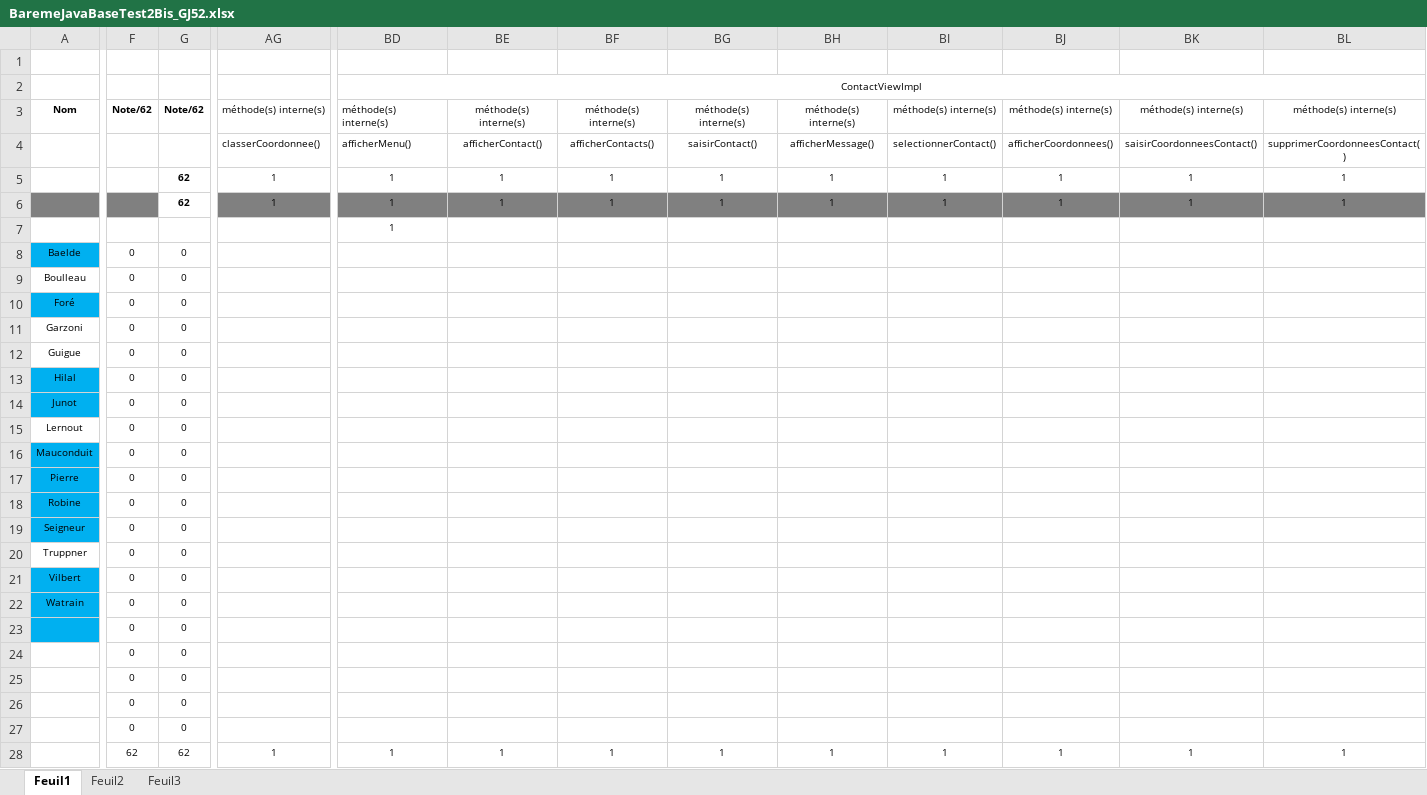
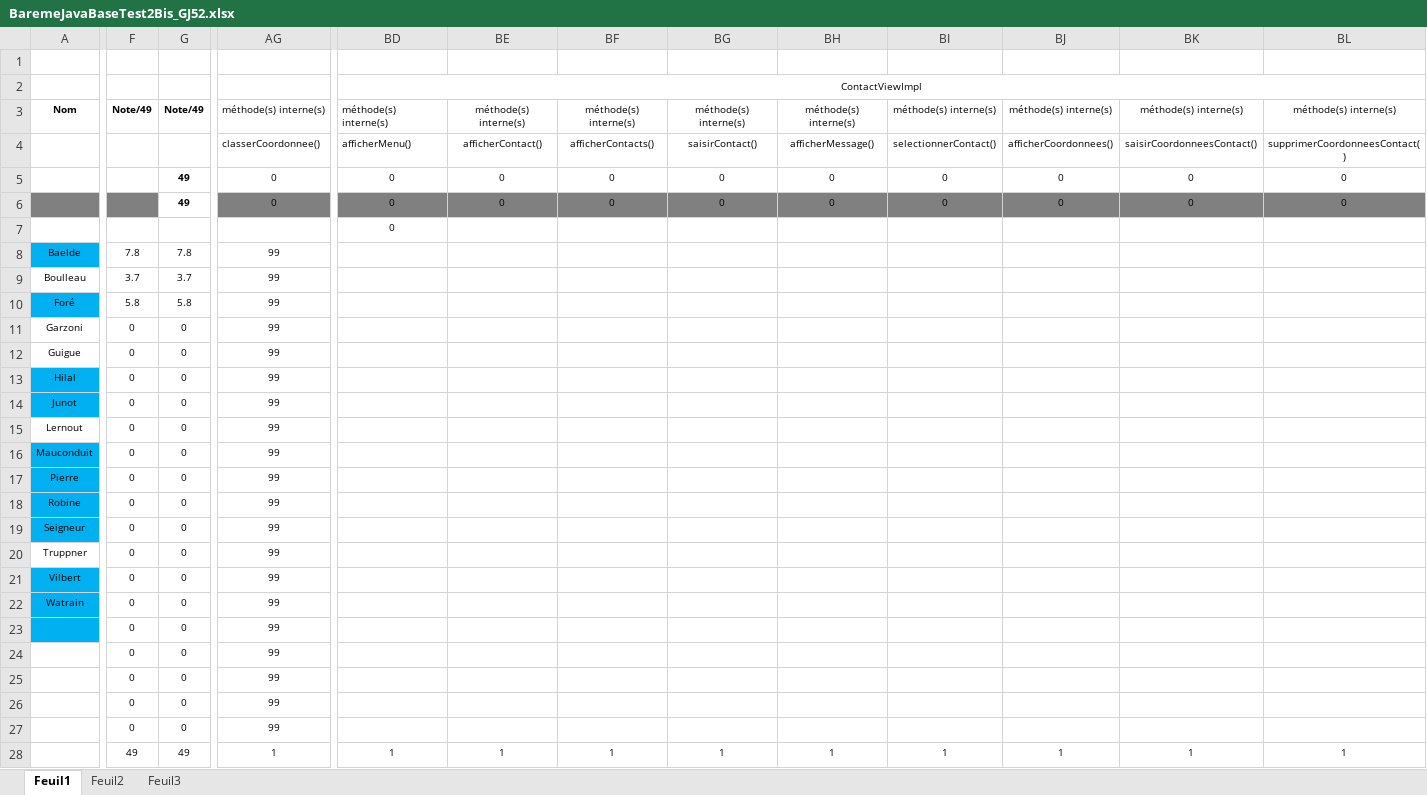
Before and after one commit to chriscerque/CQA_CONTACT_TEST_JAVA_BASE_FINAL_correction, an Excel workbook: BaremeJavaBaseTest2Bis_GJ52.xlsx, sheet Feuil1, drawn as a sheet; only a part is shown, gaps mark what is left out; values as stored, in another font and other column widths than the file's, no borders; conditional formats not drawn; removed rows and columns are numbered as before the commit, all else as after; rows hold the shown columns only; the diff covers the shown part only; the diff names each change by its address in the sheet, - before the commit and + after, or states it on an @@ line.

```diff
--- a/BaremeJavaBaseTest2Bis_GJ52.xlsx (sheet Feuil1)
+++ b/BaremeJavaBaseTest2Bis_GJ52.xlsx (sheet Feuil1)
-F3: Note/62
+F3: Note/49
-G3: Note/62
+G3: Note/49
-G5:G6: 62
+G5:G6: 49
-AG5:AG6: 1
+AG5:AG6: 0
-BD5:BD7: 1
+BD5:BD7: 0
-BE5:BE6: 1
+BE5:BE6: 0
-BF5:BF6: 1
+BF5:BF6: 0
-BG5:BG6: 1
+BG5:BG6: 0
-BH5:BH6: 1
+BH5:BH6: 0
-BI5:BI6: 1
+BI5:BI6: 0
-BJ5:BJ6: 1
+BJ5:BJ6: 0
-BK5:BK6: 1
+BK5:BK6: 0
-BL5:BL6: 1
+BL5:BL6: 0
-row 8: Baelde | 0 | 0
-row 9: Boulleau | 0 | 0
-row 10: Foré | 0 | 0
+row 8: Baelde | 7.8 | 7.8 | 99
+row 9: Boulleau | 3.7 | 3.7 | 99
+row 10: Foré | 5.8 | 5.8 | 99
-AG11:AG27: (empty)
+AG11:AG27: 99
-F28: 62
+F28: 49
-G28: 62
+G28: 49
```
Also changed, not shown: 3 added rows, 3 removed rows and 68 edited cells elsewhere in this sheet, formulas that keep their value.
